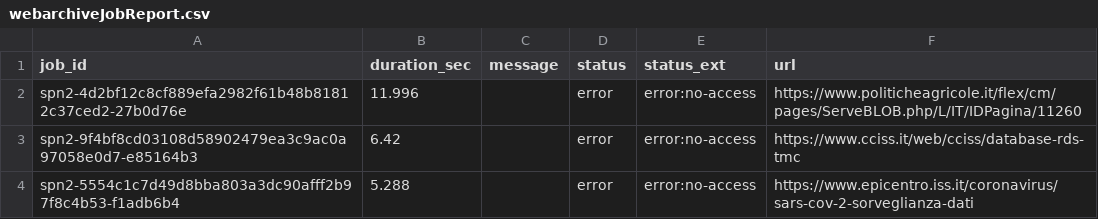
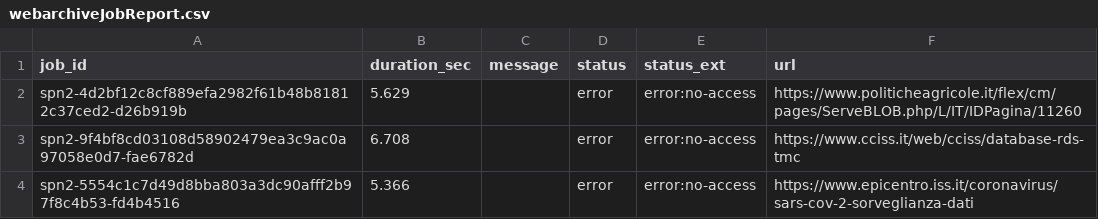
Before and after one commit to aborruso/archivioDatiPubbliciPreziosi, a CSV file: docs/webarchive/webarchiveJobReport.csv, drawn as a sheet.

```diff
--- a/docs/webarchive/webarchiveJobReport.csv
+++ b/docs/webarchive/webarchiveJobReport.csv
@@ -1,4 +1,4 @@
 job_id,duration_sec,message,status,status_ext,url
-spn2-4d2bf12c8cf889efa2982f61b48b81812c37ced2-27b0d76e,11.996,,error,error:no-access,https://www.politicheagricole.it/flex/cm/pages/ServeBLOB.php/L/IT/IDPagina/11260
-spn2-9f4bf8cd03108d58902479ea3c9ac0a97058e0d7-e85164b3,6.42,,error,error:no-access,https://www.cciss.it/web/cciss/database-rds-tmc
-spn2-5554c1c7d49d8bba803a3dc90afff2b97f8c4b53-f1adb6b4,5.288,,error,error:no-access,https://www.epicentro.iss.it/coronavirus/sars-cov-2-sorveglianza-dati
+spn2-4d2bf12c8cf889efa2982f61b48b81812c37ced2-d26b919b,5.629,,error,error:no-access,https://www.politicheagricole.it/flex/cm/pages/ServeBLOB.php/L/IT/IDPagina/11260
+spn2-9f4bf8cd03108d58902479ea3c9ac0a97058e0d7-fae6782d,6.708,,error,error:no-access,https://www.cciss.it/web/cciss/database-rds-tmc
+spn2-5554c1c7d49d8bba803a3dc90afff2b97f8c4b53-fd4b4516,5.366,,error,error:no-access,https://www.epicentro.iss.it/coronavirus/sars-cov-2-sorveglianza-dati
```
Also changed, not shown: docs/webarchive/webarchiveLatest.tsv, risorse/listArchive.tsv, 1 other file.
